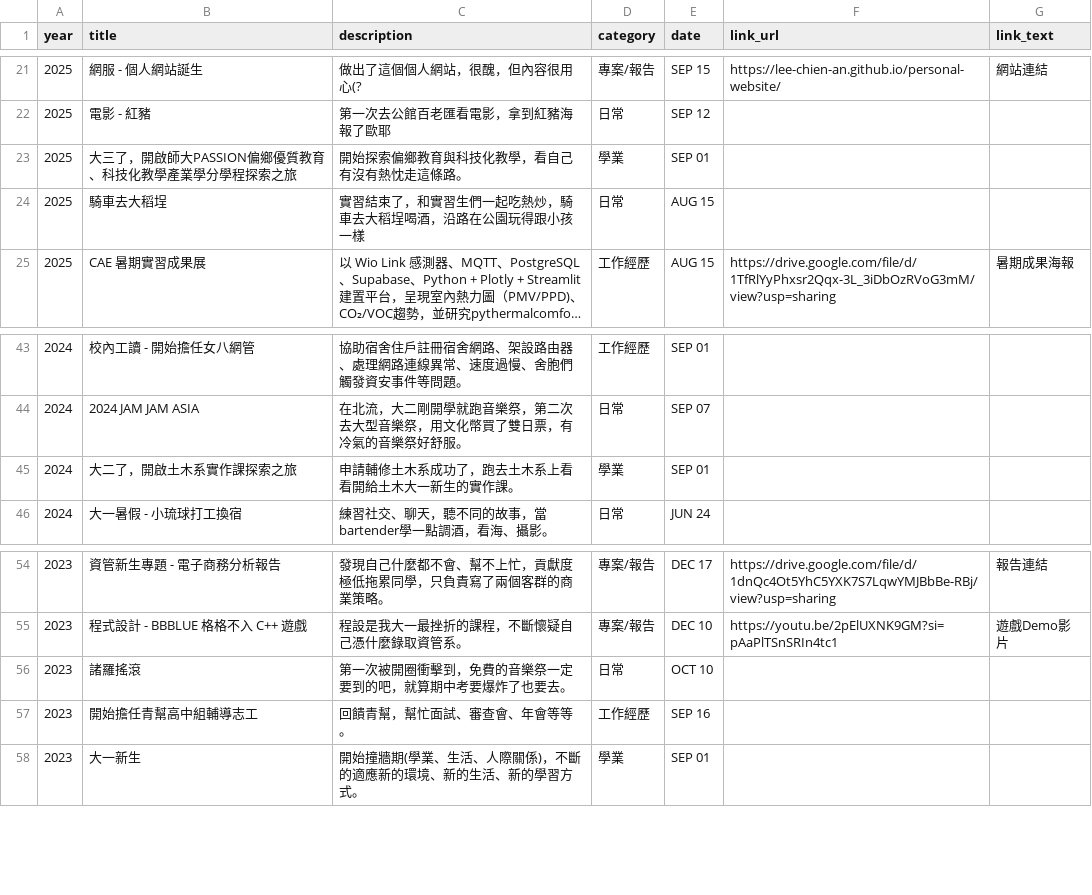
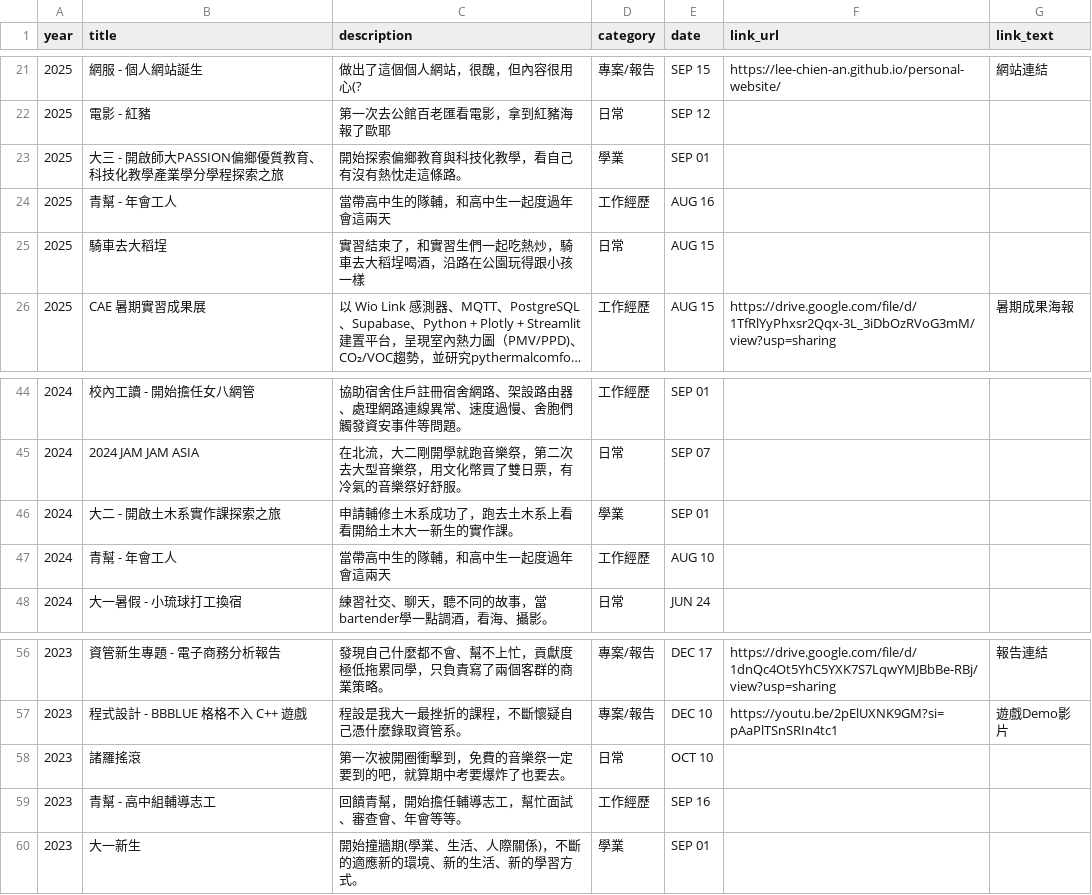
Before and after one commit to LEE-CHIEN-AN/personal-website, a CSV file: data/timeline.csv, drawn as a sheet; only a part is shown, gaps mark what is left out; long unchanged cells end in ….

```diff
--- a/data/timeline.csv
+++ b/data/timeline.csv
@@ -22,3 +22,4 @@ year,title,description,category,date,link_url,link_text
 2025,電影 - 紅豬,第一次去公館百老匯看電影，拿到紅豬海報了歐耶,日常,SEP 12,,
-2025,大三了，開啟師大PASSION偏鄉優質教育、科技化教學產業學分學程探索之旅,開始探索偏鄉教育與科技化教學，看自己有沒有熱忱走這條路。,學業,SEP 01,,
+2025,大三 - 開啟師大PASSION偏鄉優質教育、科技化教學產業學分學程探索之旅,開始探索偏鄉教育與科技化教學，看自己有沒有熱忱走這條路。,學業,SEP 01,,
+2025,青幫 - 年會工人,當帶高中生的隊輔，和高中生一起度過年會這兩天,工作經歷,AUG 16,,
 2025,騎車去大稻埕,實習結束了，和實習生們一起吃熱炒，騎車去大稻埕喝酒，沿路在公園玩得跟小孩一樣,日常,AUG 15,,
@@ -44,3 +45,4 @@ year,title,description,category,date,link_url,link_text
 2024,2024 JAM JAM ASIA,在北流，大二剛開學就跑音樂祭，第二次去大型音樂祭，用文化幣買了雙日票，有冷氣的音樂祭好舒服。,日常,SEP 07,,
-2024,大二了，開啟土木系實作課探索之旅,申請輔修土木系成功了，跑去土木系上看看開給土木大一新生的實作課。,學業,SEP 01,,
+2024,大二 - 開啟土木系實作課探索之旅,申請輔修土木系成功了，跑去土木系上看看開給土木大一新生的實作課。,學業,SEP 01,,
+2024,青幫 - 年會工人,當帶高中生的隊輔，和高中生一起度過年會這兩天,工作經歷,AUG 10,,
 2024,大一暑假 - 小琉球打工換宿,練習社交、聊天，聽不同的故事，當bartender學一點調酒，看海、攝影。,日常,JUN 24,,
@@ -56,3 +58,3 @@ year,title,description,category,date,link_url,link_text
 2023,諸羅搖滾,第一次被開圈衝擊到，免費的音樂祭一定要到的吧，就算期中考要爆炸了也要去。,日常,OCT 10,,
-2023,開始擔任青幫高中組輔導志工,回饋青幫，幫忙面試、審查會、年會等等。,工作經歷,SEP 16,,
+2023,青幫 - 高中組輔導志工,回饋青幫，開始擔任輔導志工，幫忙面試、審查會、年會等等。,工作經歷,SEP 16,,
 2023,大一新生,開始撞牆期(學業、生活、人際關係)，不斷的適應新的環境、新的生活、新的學習方式。,學業,SEP 01,,
```
Also changed, not shown: 3 other files.
